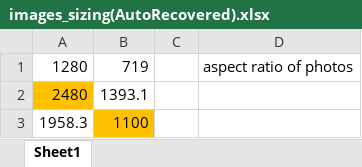
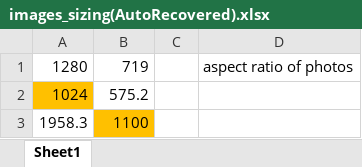
Before and after one commit to slovenskivedci/slovenskivedci, an Excel workbook: images/images_sizing(AutoRecovered).xlsx, sheet Sheet1, drawn as a sheet; values as stored, in another font and other column widths than the file's, no borders; removed rows and columns are numbered as before the commit, all else as after; the diff names each change by its address in the sheet, - before the commit and + after, or states it on an @@ line.

```diff
--- a/images/images_sizing(AutoRecovered).xlsx (sheet Sheet1)
+++ b/images/images_sizing(AutoRecovered).xlsx (sheet Sheet1)
-row 2: 2480 | 1393.1
+row 2: 1024 | 575.2
```
Also changed, not shown: 2 other files.
